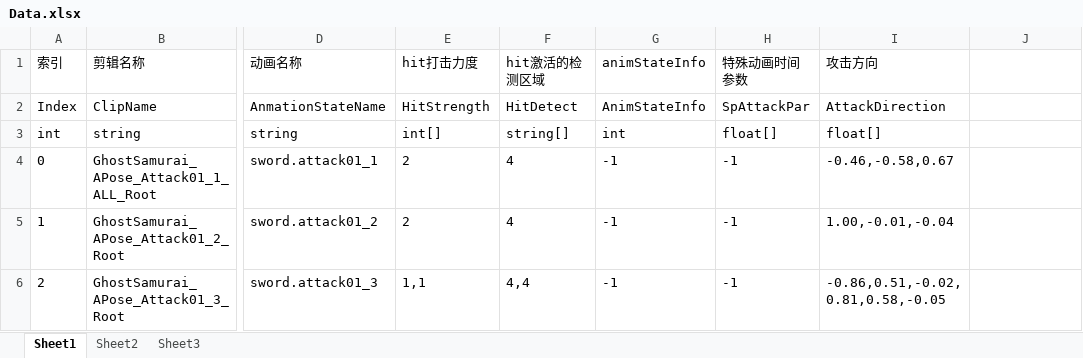
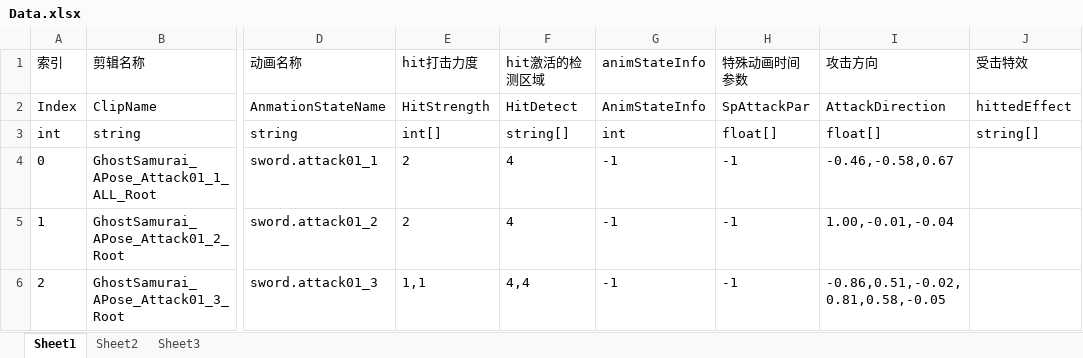
Before and after one commit to nevermore111111/11111, an Excel workbook: New Unity Project/Assets/Editor/Data.xlsx, sheet Sheet1, drawn as a sheet; only a part is shown, gaps mark what is left out; values as stored, in another font and other column widths than the file's, no borders; the diff names each change by its address in the sheet, - before the commit and + after, or states it on an @@ line.

```diff
--- a/New Unity Project/Assets/Editor/Data.xlsx (sheet Sheet1)
+++ b/New Unity Project/Assets/Editor/Data.xlsx (sheet Sheet1)
-J1: (empty)
+J1: 受击特效
-J2 (受击特效): (empty)
+J2 (受击特效): hittedEffect
-J3 (受击特效): (empty)
+J3 (受击特效): string[]
```
Also changed, not shown: 11 other files.
